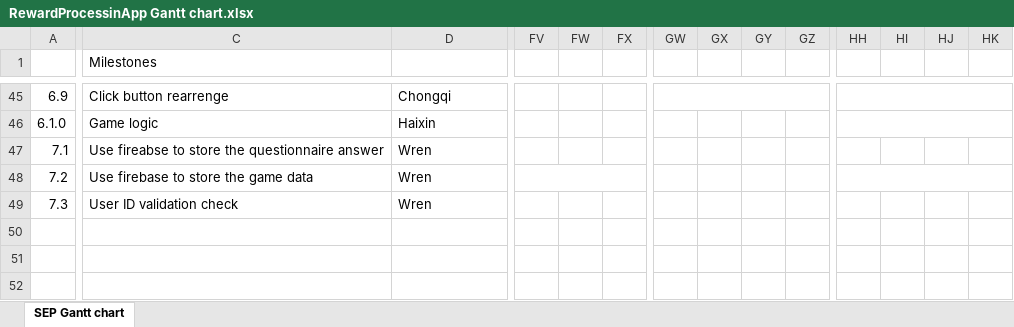
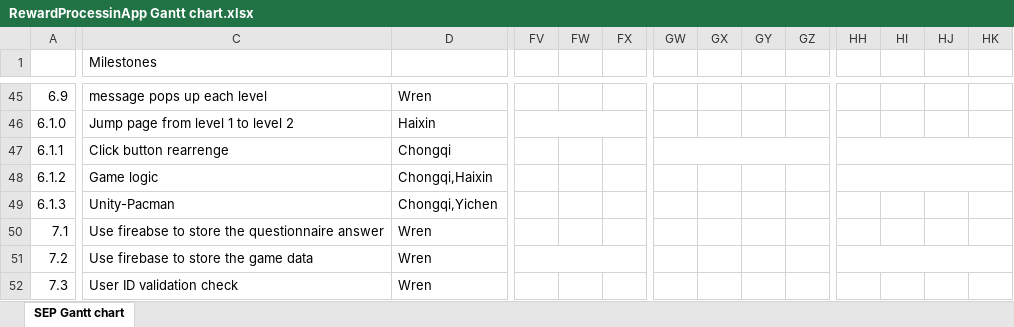
Before and after one commit to spe-uob/RewardProcessingAppPublic, an Excel workbook: RewardProcessinApp Gantt chart.xlsx, sheet SEP Gantt chart, drawn as a sheet; only a part is shown, gaps mark what is left out; values as stored, in another font and other column widths than the file's, no cell formats; removed rows and columns are numbered as before the commit, all else as after; rows hold the shown columns only; the diff covers the shown part only; the diff names each change by its address in the sheet, - before the commit and + after, or states it on an @@ line.

Commit message:
chart update

```diff
--- a/RewardProcessinApp Gantt chart.xlsx (sheet SEP Gantt chart)
+++ b/RewardProcessinApp Gantt chart.xlsx (sheet SEP Gantt chart)
-C45 (Milestones): Click button rearrenge
+C45 (Milestones): message pops up each level
-D45: Chongqi
+D45: Wren
-GW45:GZ45 merged
-HH45:HK45 merged
-C46 (Milestones): Game logic
+C46 (Milestones): Jump page from level 1 to level 2
+FV46:FX46 merged
-HH46:HK46 merged
+row 47: 6.1.1 | Click button rearrenge | Chongqi
+row 48: 6.1.2 | Game logic | Chongqi,Haixin
+row 49: 6.1.3 | Unity-Pacman | Chongqi,Yichen
```
Also changed, not shown: 15 edited cells and merged cells elsewhere in this sheet, cell formats, 1 other file.
